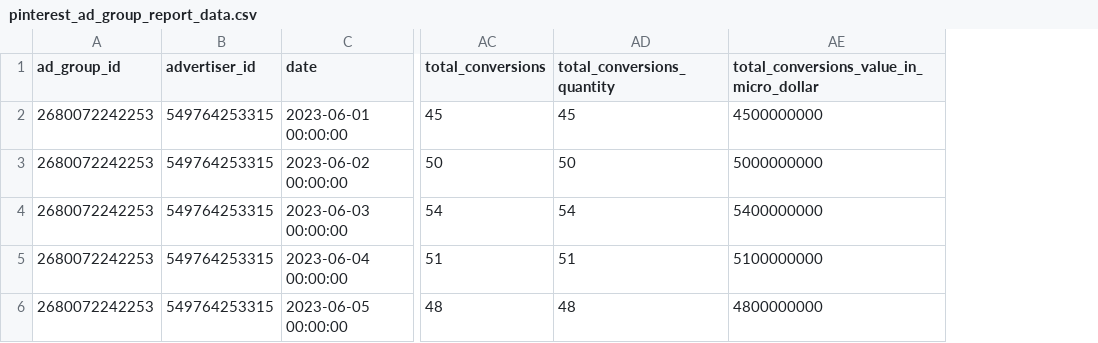
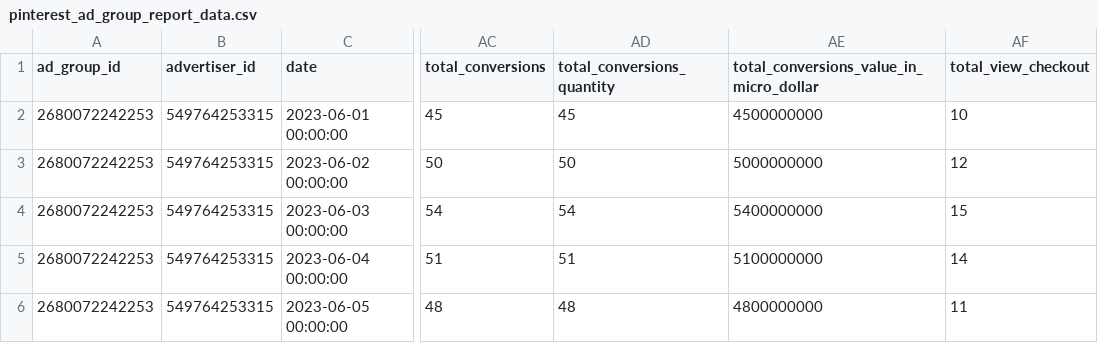
Before and after one commit to fivetran/dbt_pinterest, a CSV file: integration_tests/seeds/pinterest_ad_group_report_data.csv, drawn as a sheet; only a part is shown, gaps mark what is left out; the diff names each change by its address in the sheet, - before the commit and + after, or states it on an @@ line.

Commit message:
add additional test field in ad group seed

```diff
--- a/integration_tests/seeds/pinterest_ad_group_report_data.csv
+++ b/integration_tests/seeds/pinterest_ad_group_report_data.csv
+column AF (total_view_checkout), rows 2-6: 10 | 12 | 15 | 14 | 11
```
Also changed, not shown: 1 other file.
